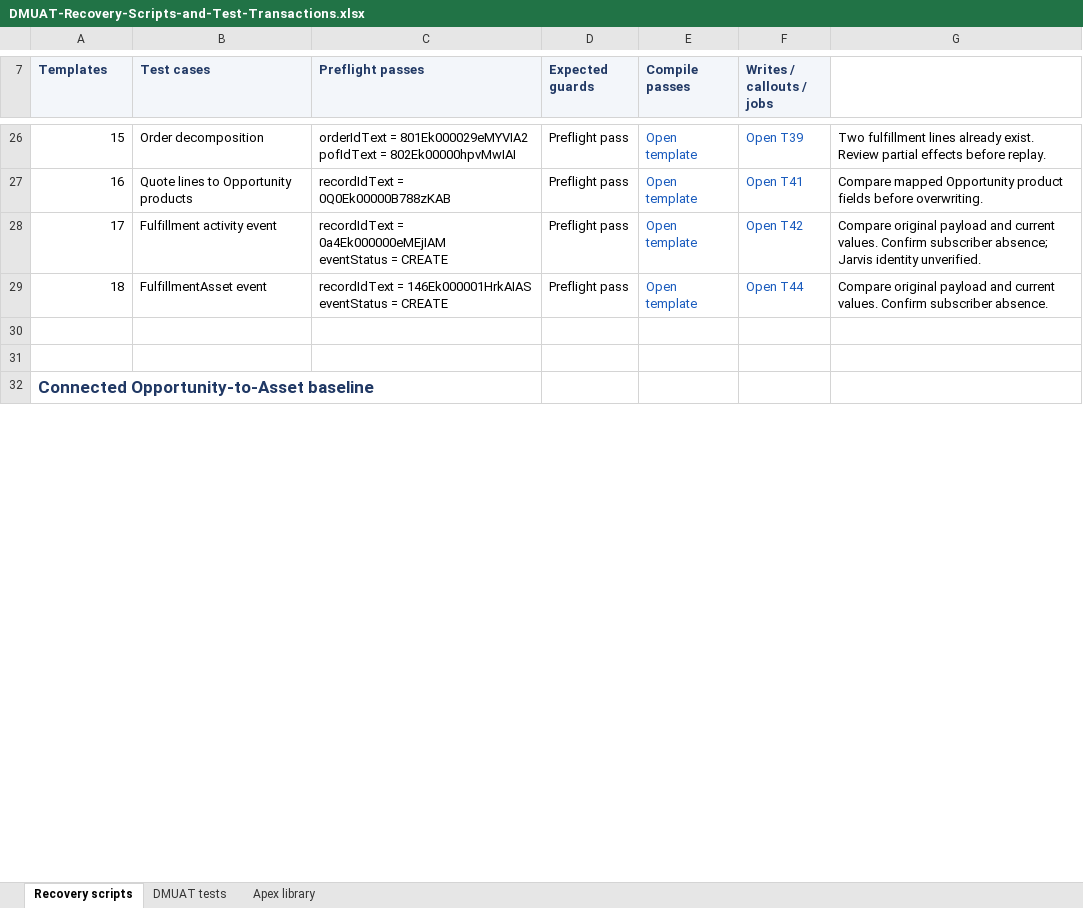
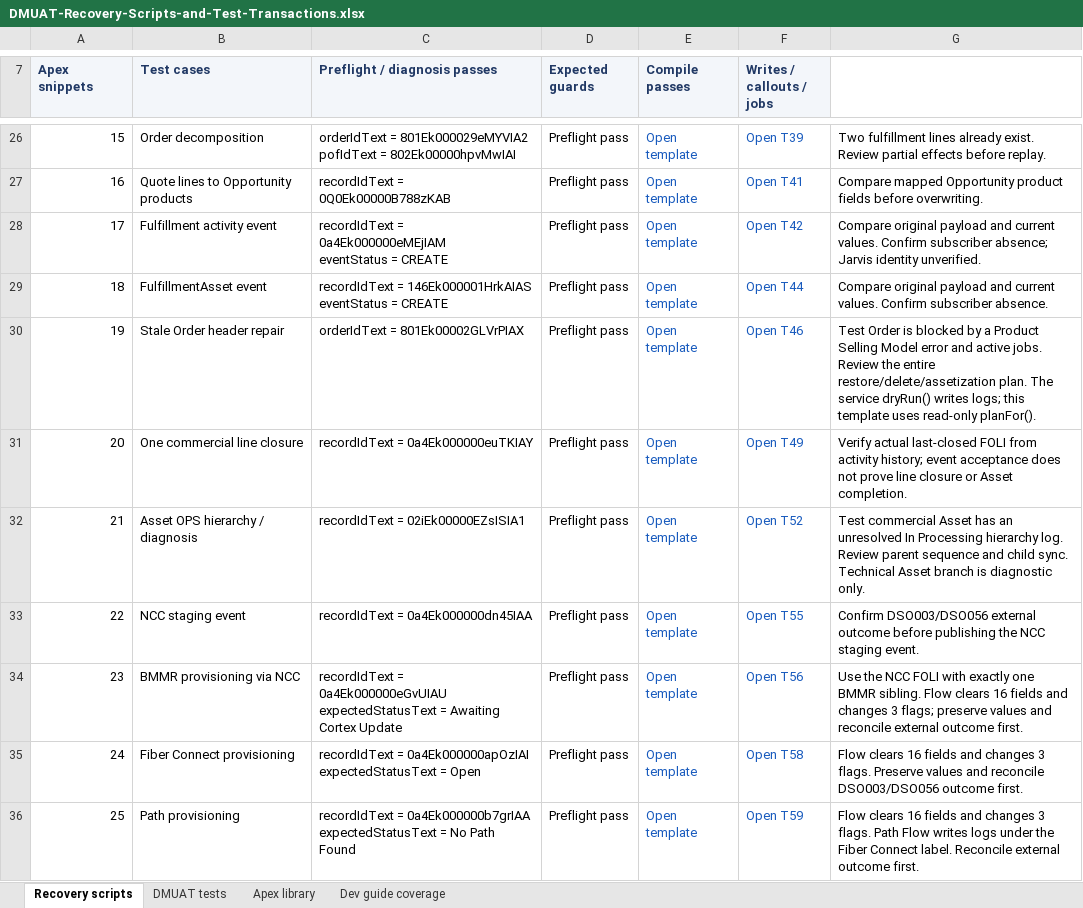
Before and after one commit to kvenugopal-equinix/Codex, an Excel workbook: scripts/recovery-dev3/DMUAT-Recovery-Scripts-and-Test-Transactions.xlsx, sheet Recovery scripts, drawn as a sheet; only a part is shown, gaps mark what is left out; the shorter side is filled out with more unchanged rows; values as stored, in another font and other column widths than the file's, no borders; table styles not drawn; ↵ is a line break in a cell; the diff covers the shown part only; the diff names each change by its address in the sheet, - before the commit and + after, or states it on an @@ line.

Commit message:
Cover developer SRE guide with Inspector scripts and DMUAT cases

```diff
--- a/scripts/recovery-dev3/DMUAT-Recovery-Scripts-and-Test-Transactions.xlsx (sheet Recovery scripts)
+++ b/scripts/recovery-dev3/DMUAT-Recovery-Scripts-and-Test-Transactions.xlsx (sheet Recovery scripts)
+sheet tab: Dev guide coverage
-A7: Templates
+A7: Apex snippets
-C7: Preflight passes
+C7: Preflight / diagnosis passes
+row 30: 19 | Stale Order header repair | orderIdText = 801Ek00002GLVrPIAX | Preflight pass | Open template | Open T46 | Test Order is blocked by a Product Selling Model error and active jobs. Review the entire restore/delete/assetization plan. The service dryRun() writes logs; this template uses read-only planFor().
+row 31: 20 | One commercial line closure | recordIdText = 0a4Ek000000euTKIAY | Preflight pass | Open template | Open T49 | Verify actual last-closed FOLI from activity history; event acceptance does not prove line closure or Asset completion.
+row 32: 21 | Asset OPS hierarchy / diagnosis | recordIdText = 02iEk00000EZsISIA1 | Preflight pass | Open template | Open T52 | Test commercial Asset has an unresolved In Processing hierarchy log. Review parent sequence and child sync. Technical Asset branch is diagnostic only.
+row 33: 22 | NCC staging event | recordIdText = 0a4Ek000000dn45IAA | Preflight pass | Open template | Open T55 | Confirm DSO003/DSO056 external outcome before publishing the NCC staging event.
+row 34: 23 | BMMR provisioning via NCC | recordIdText = 0a4Ek000000eGvUIAU ↵ expectedStatusText = Awaiting Cortex Update | Preflight pass | Open template | Open T56 | Use the NCC FOLI with exactly one BMMR sibling. Flow clears 16 fields and changes 3 flags; preserve values and reconcile external outcome first.
+row 35: 24 | Fiber Connect provisioning | recordIdText = 0a4Ek000000apOzIAI ↵ expectedStatusText = Open | Preflight pass | Open template | Open T58 | Flow clears 16 fields and changes 3 flags. Preserve values and reconcile DSO003/DSO056 outcome first.
+row 36: 25 | Path provisioning | recordIdText = 0a4Ek000000b7grIAA ↵ expectedStatusText = No Path Found | Preflight pass | Open template | Open T59 | Flow clears 16 fields and changes 3 flags. Path Flow writes logs under the Fiber Connect label. Reconcile external outcome first.
```
Also changed, not shown: 9 added rows, 2 removed rows and 9 edited cells elsewhere in this sheet, sheet DMUAT tests, sheet Apex library, 17 other files.
